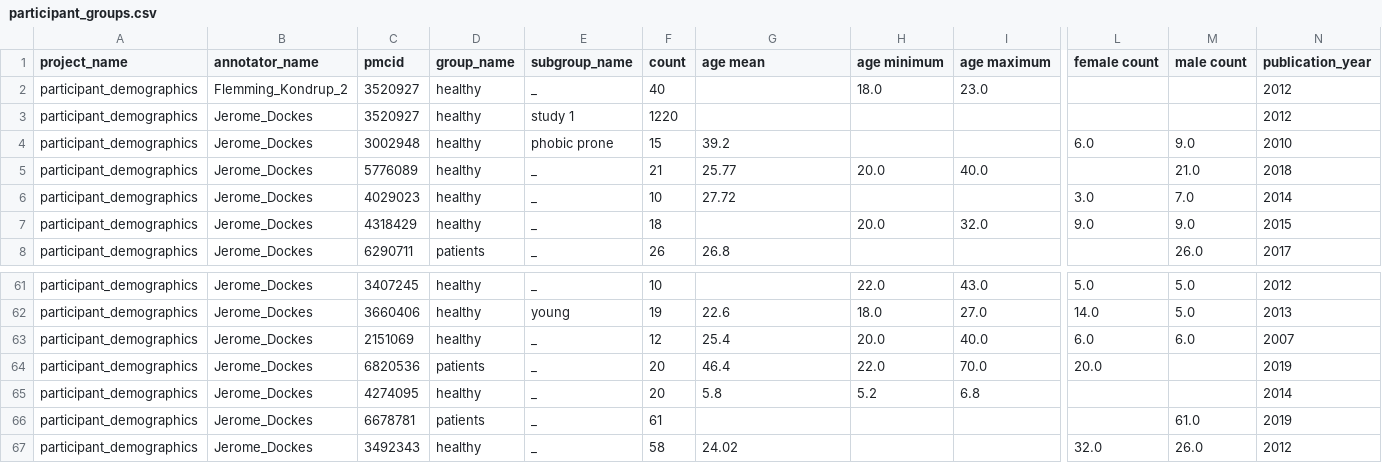
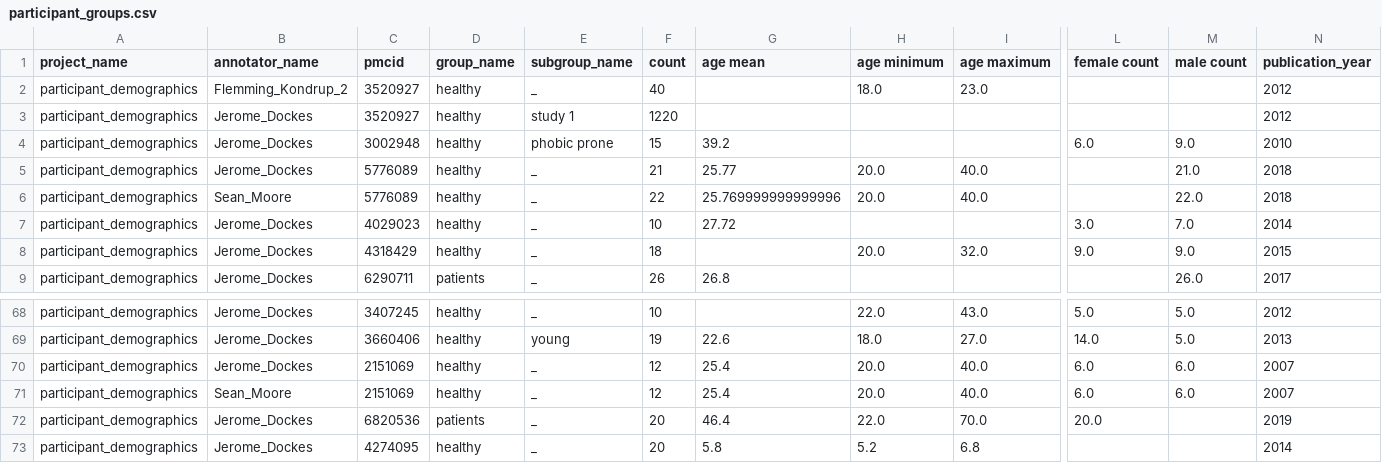
Before and after one commit to litmining/labelbuddy-annotations, a CSV file: generated/participant_groups.csv, drawn as a sheet; only a part is shown, gaps mark what is left out; the shorter side is filled out with more unchanged rows; rows hold the shown columns only; the diff covers the shown part only; the diff names each change by its address in the sheet, - before the commit and + after, or states it on an @@ line.

```diff
--- a/generated/participant_groups.csv
+++ b/generated/participant_groups.csv
+row 6: participant_demographics | Sean_Moore | 5776089 | healthy | _ | 22 | 25.769999999999996 | 20.0 | 40.0 |  | 22.0 | 2018
+row 71: participant_demographics | Sean_Moore | 2151069 | healthy | _ | 12 | 25.4 | 20.0 | 40.0 | 6.0 | 6.0 | 2007
```
Also changed, not shown: 8 added rows elsewhere in this file, 17 other files.
